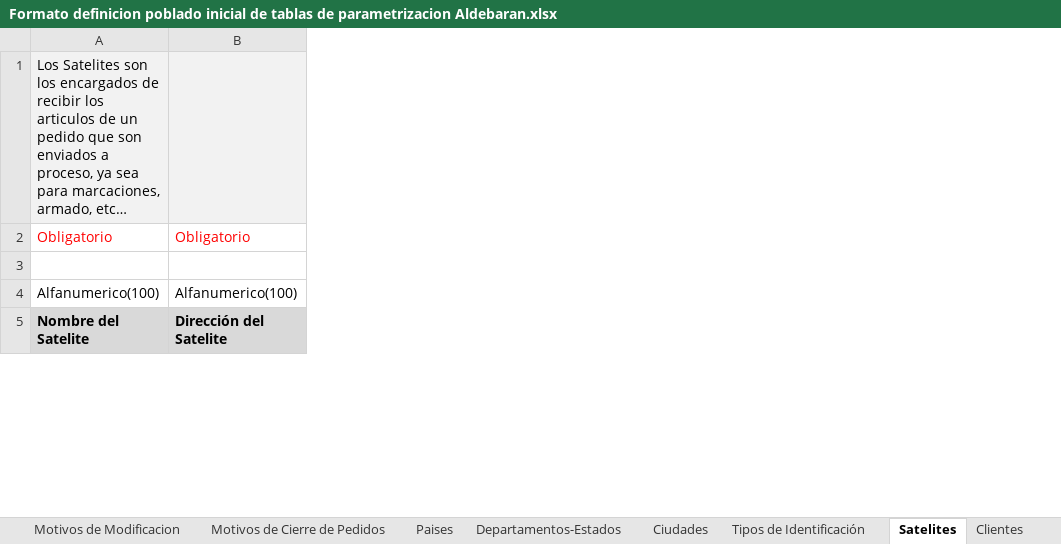
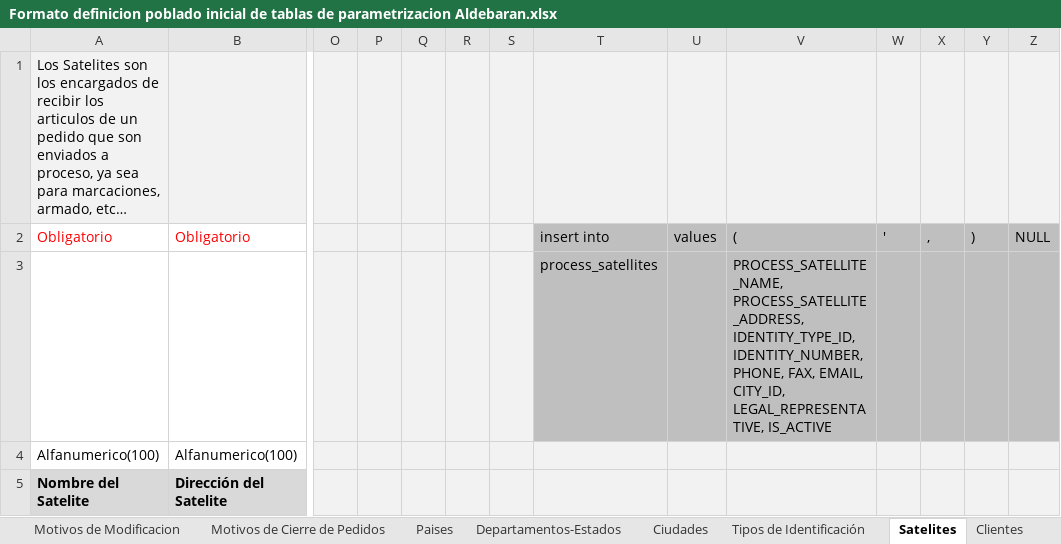
Before and after one commit to ardc2440/AldebaranWEB, an Excel workbook: documentos/Formato definicion poblado inicial de tablas de parametrizacion Aldebaran.xlsx, sheet Satelites, drawn as a sheet; only a part is shown, gaps mark what is left out; values as stored, in another font and other column widths than the file's, no borders; table styles not drawn; the diff covers the shown part only; the diff names each change by its address in the sheet, - before the commit and + after, or states it on an @@ line.

```diff
--- a/documentos/Formato definicion poblado inicial de tablas de parametrizacion Aldebaran.xlsx (sheet Satelites)
+++ b/documentos/Formato definicion poblado inicial de tablas de parametrizacion Aldebaran.xlsx (sheet Satelites)
+column O, empty
+column P, empty
+column Q, empty
+column R, empty
+column S, empty
+column T, rows 2-3: insert into | process_satellites
+column U, row 2: values
+column V, rows 2-3: ( | PROCESS_SATELLITE_NAME, PROCESS_SATELLITE_ADDRESS, IDENTITY_TYPE_ID, IDENTITY_NUMBER, PHONE, FAX, EMAIL, CITY_ID, LEGAL_REPRESENTATIVE, IS_ACTIVE
+column W, row 2: '
+column X, row 2: ,
+column Y, row 2: )
+column Z, row 2: NULL
```
Also changed, not shown: 1 added row and 28 edited cells elsewhere in this sheet, sheet Articulos, sheet Clientes, sheet Referencias, sheet Agentes de Transportadora, sheet Tipos de Alarma, sheet Transportadoras, 23 more sheets, hidden cells, 3 other files.
